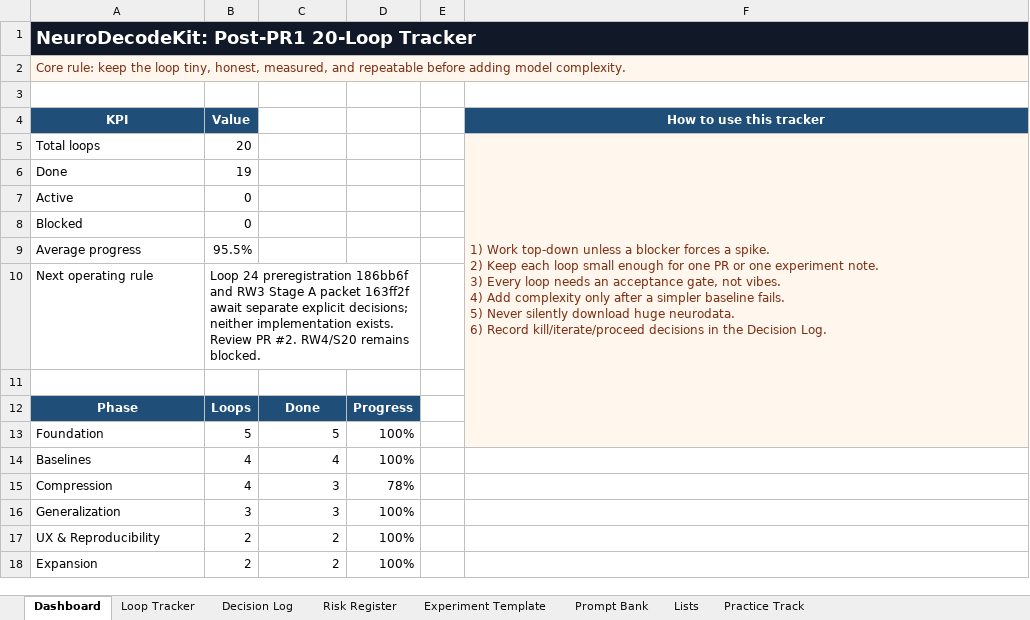
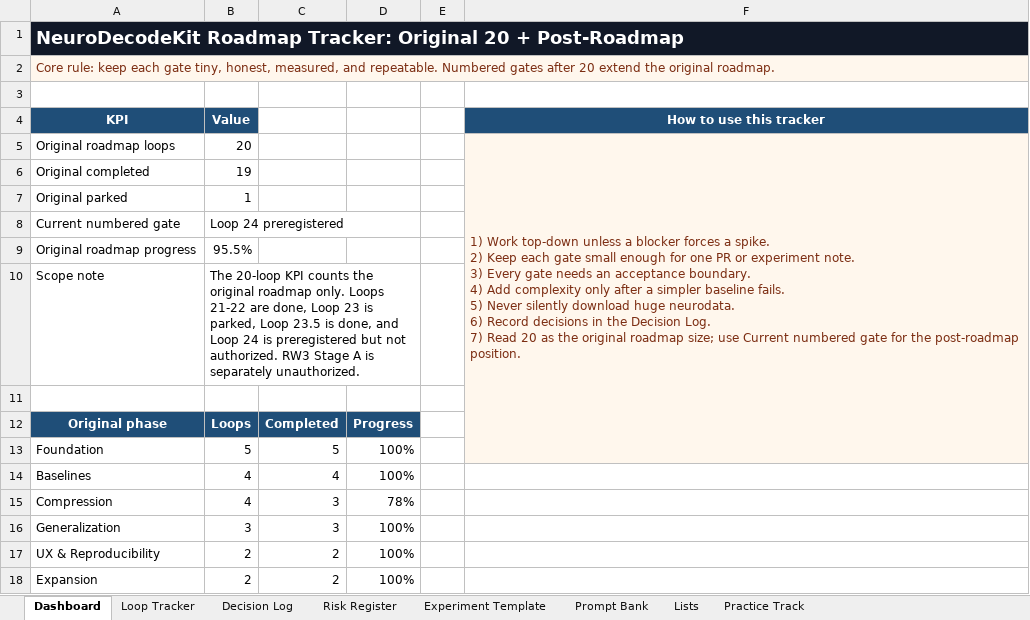
Before and after one commit to CheickDiakite-yikes/neurodecodekit, an Excel workbook: docs/NEURODECODEKIT_20_LOOP_TRACKER.xlsx, sheet Dashboard, drawn as a sheet; values as stored, in another font and other column widths than the file's, no borders; charts and pictures not drawn; removed rows and columns are numbered as before the commit, all else as after; ↵ is a line break in a cell; the diff names each change by its address in the sheet, - before the commit and + after, or states it on an @@ line.

Commit message:
Clarify tracker roadmap scope

```diff
--- a/docs/NEURODECODEKIT_20_LOOP_TRACKER.xlsx (sheet Dashboard)
+++ b/docs/NEURODECODEKIT_20_LOOP_TRACKER.xlsx (sheet Dashboard)
-A1 (KPI): NeuroDecodeKit: Post-PR1 20-Loop Tracker
+A1 (KPI): NeuroDecodeKit Roadmap Tracker: Original 20 + Post-Roadmap
-A2 (KPI): …rule: keep the loop tiny, honest, measured, and repeatable before adding model complexity.
+A2 (KPI): …rule: keep each gate tiny, honest, measured, and repeatable. Numbered gates after 20 extend the original roadmap.
-A5 (KPI): Total loops
+A5 (KPI): Original roadmap loops
-F5 (How to use this tracker): …Keep each loop small enough for one PR or one experiment note. ↵ 3) Every loop needs an acceptance gate, not vibes. ↵ 4) Add complexity only after a simpler baseline fails. ↵ 5) Never silently download huge neurodata. ↵ 6) Record kill/iterate/proceed decisions in the Decision Log.
+F5 (How to use this tracker): …Keep each gate small enough for one PR or experiment note. ↵ 3) Every gate needs an acceptance boundary. ↵ 4) Add complexity only after a simpler baseline fails. ↵ 5) Never silently download huge neurodata. ↵ 6) Record decisions in the Decision Log. ↵ 7) Read 20 as the original roadmap size; use Current numbered gate for the post-roadmap position.
-A6 (KPI): Done
+A6 (KPI): Original completed
-row 7: Active | 0
-row 8: Blocked | 0
+row 7: Original parked | 1
+row 8: Current numbered gate | Loop 24 preregistered
-A9 (KPI): Average progress
+A9 (KPI): Original roadmap progress
-row 10: Next operating rule | Loop 24 preregistration 186bb6f and RW3 Stage A packet 163ff2f await separate explicit decisions; neither implementation exists. Review PR #2. RW4/S20 remains blocked.
+row 10: Scope note | The 20-loop KPI counts the original roadmap only. Loops 21-22 are done, Loop 23 is parked, Loop 23.5 is done, and Loop 24 is preregistered but not authorized. RW3 Stage A is separately unauthorized.
-A12 (KPI): Phase
+A12 (KPI): Original phase
-C12: Done
+C12: Completed
```
Also changed, not shown: charts or pictures, 5 other files.
